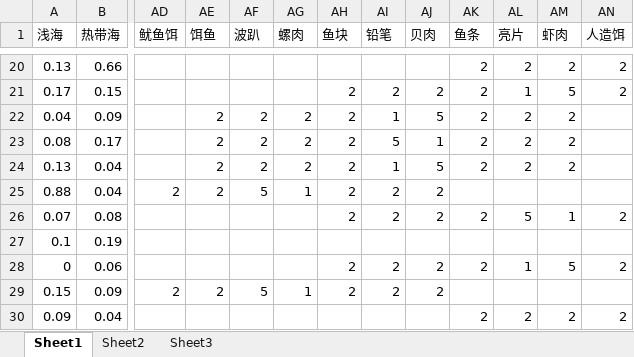
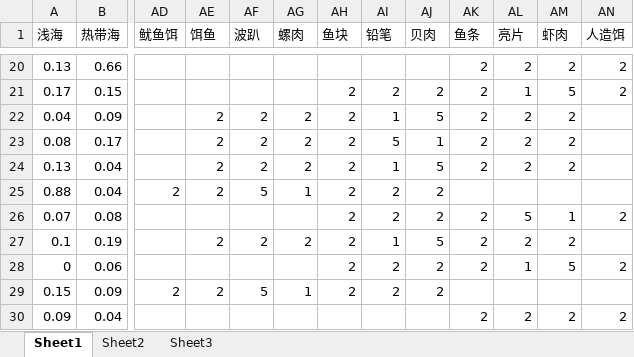
Before and after one commit to klock6650/fish-demo, an Excel workbook: price.xlsx, sheet Sheet1, drawn as a sheet; only a part is shown, gaps mark what is left out; values as stored, in another font and other column widths than the file's, no borders; the diff names each change by its address in the sheet, - before the commit and + after, or states it on an @@ line.

```diff
--- a/price.xlsx (sheet Sheet1)
+++ b/price.xlsx (sheet Sheet1)
-AE27 (饵鱼): (empty)
+AE27 (饵鱼): 2
-AF27 (波趴): (empty)
+AF27 (波趴): 2
-AG27 (螺肉): (empty)
+AG27 (螺肉): 2
-AH27 (鱼块): (empty)
+AH27 (鱼块): 2
-AI27 (铅笔): (empty)
+AI27 (铅笔): 1
-AJ27 (贝肉): (empty)
+AJ27 (贝肉): 5
-AK27 (鱼条): (empty)
+AK27 (鱼条): 2
-AL27 (亮片): (empty)
+AL27 (亮片): 2
-AM27 (虾肉): (empty)
+AM27 (虾肉): 2
```
Also changed, not shown: 1 other file.
